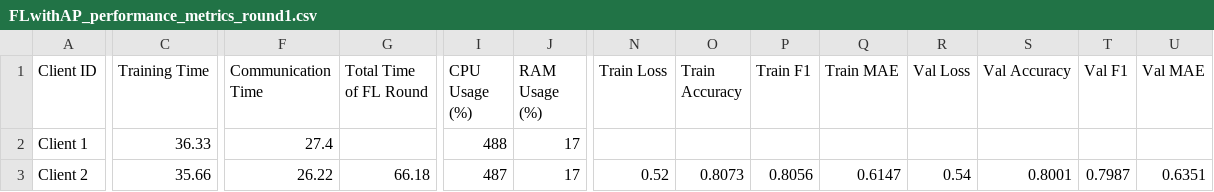
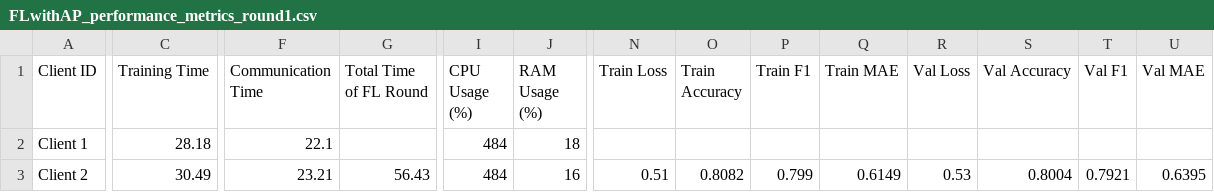
Before and after one commit to IvanComp/AP4Fed, a CSV file: Docker/performance/FLwithAP_performance_metrics_round1.csv, drawn as a sheet; only a part is shown, gaps mark what is left out; the diff names each change by its address in the sheet, - before the commit and + after, or states it on an @@ line.

```diff
--- a/Docker/performance/FLwithAP_performance_metrics_round1.csv
+++ b/Docker/performance/FLwithAP_performance_metrics_round1.csv
-C2 (Training Time): 36.33
+C2 (Training Time): 28.18
-F2 (Communication Time): 27.4
+F2 (Communication Time): 22.1
-I2 (CPU Usage (%)): 488
+I2 (CPU Usage (%)): 484
-J2 (RAM Usage (%)): 17
+J2 (RAM Usage (%)): 18
-C3 (Training Time): 35.66
+C3 (Training Time): 30.49
-F3 (Communication Time): 26.22
+F3 (Communication Time): 23.21
-G3 (Total Time of FL Round): 66.18
+G3 (Total Time of FL Round): 56.43
-I3 (CPU Usage (%)): 487
+I3 (CPU Usage (%)): 484
-J3 (RAM Usage (%)): 17
+J3 (RAM Usage (%)): 16
-N3 (Train Loss): 0.52
+N3 (Train Loss): 0.51
-O3 (Train Accuracy): 0.8073
+O3 (Train Accuracy): 0.8082
-P3 (Train F1): 0.8056
+P3 (Train F1): 0.799
-Q3 (Train MAE): 0.6147
+Q3 (Train MAE): 0.6149
-R3 (Val Loss): 0.54
+R3 (Val Loss): 0.53
-S3 (Val Accuracy): 0.8001
+S3 (Val Accuracy): 0.8004
-T3 (Val F1): 0.7987
+T3 (Val F1): 0.7921
-U3 (Val MAE): 0.6351
+U3 (Val MAE): 0.6395
```
Also changed, not shown: 1 other file.
